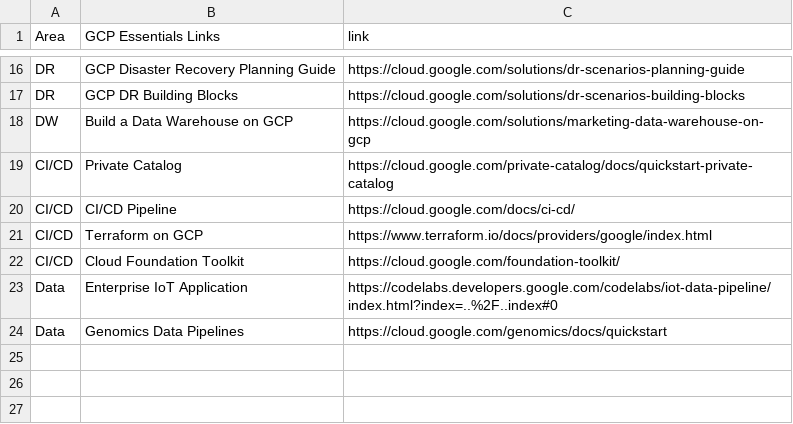
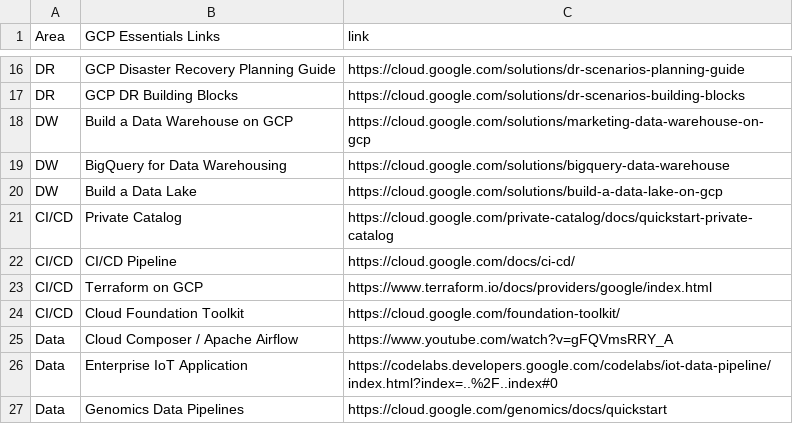
Before and after one commit to lynnlangit/gcp-essentials, a CSV file: GCP-Essentials-Links.csv, drawn as a sheet; only a part is shown, gaps mark what is left out.

Commit message:
add composer sample

```diff
--- a/GCP-Essentials-Links.csv
+++ b/GCP-Essentials-Links.csv
@@ -18,2 +18,4 @@ DR, GCP DR Building Blocks, https://cloud.google.com/solutions/dr-scenarios-buil
 DW, Build a Data Warehouse on GCP, https://cloud.google.com/solutions/marketing-data-warehouse-on-gcp
+DW, BigQuery for Data Warehousing, https://cloud.google.com/solutions/bigquery-data-warehouse
+DW, Build a Data Lake, https://cloud.google.com/solutions/build-a-data-lake-on-gcp
 CI/CD, Private Catalog, https://cloud.google.com/private-catalog/docs/quickstart-private-catalog
@@ -22,2 +24,3 @@ CI/CD, Terraform on GCP, https://www.terraform.io/docs/providers/google/index.ht
 CI/CD, Cloud Foundation Toolkit, https://cloud.google.com/foundation-toolkit/
+Data, Cloud Composer / Apache Airflow, https://www.youtube.com/watch?v=gFQVmsRRY_A
 Data, Enterprise IoT Application, https://codelabs.developers.google.com/codelabs/iot-data-pipeline/index.html?index=..%2F..index#0
```
Also changed, not shown: 3 other files.
